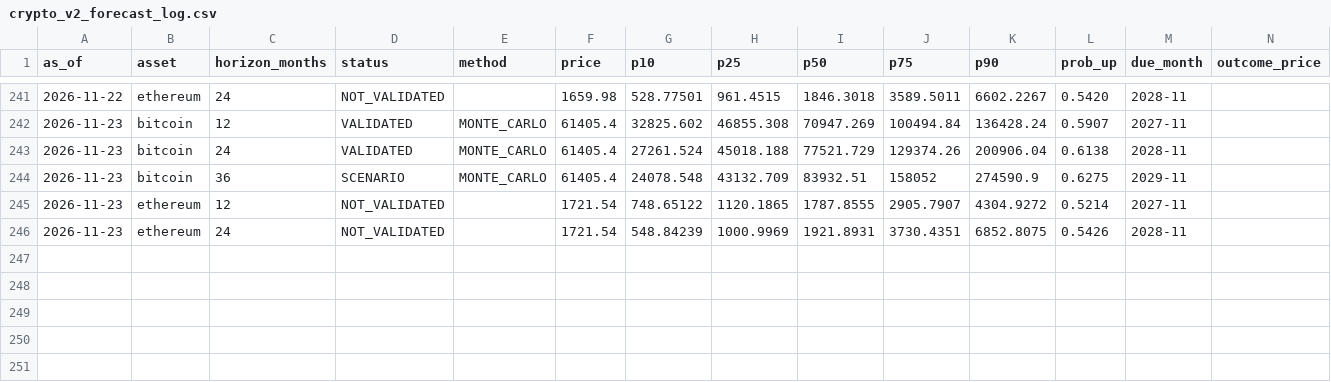
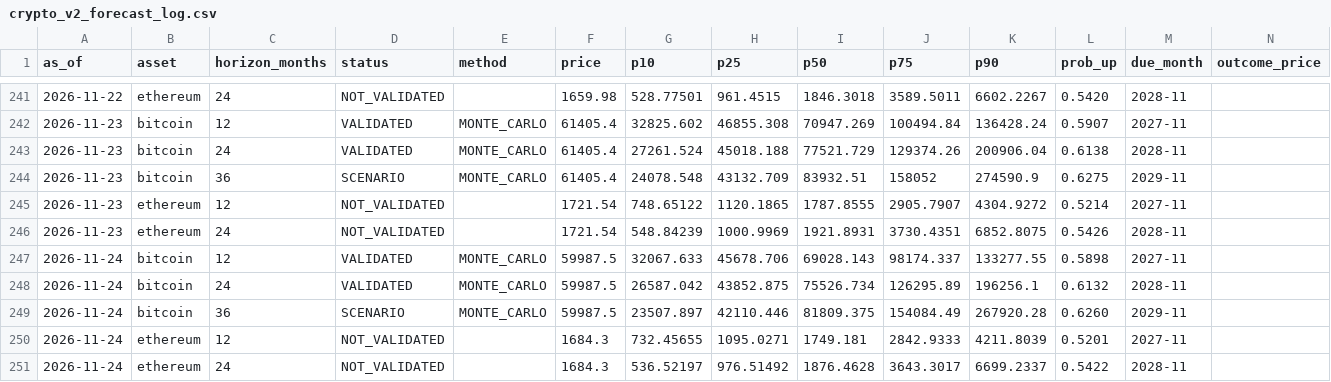
Before and after one commit to dlockar1mtg/UniversalInvestmentPlatform, a CSV file: data/crypto/crypto_v2_forecast_log.csv, drawn as a sheet; only a part is shown, gaps mark what is left out; rows hold the shown columns only; the diff names each change by its address in the sheet, - before the commit and + after, or states it on an @@ line.

```diff
--- a/data/crypto/crypto_v2_forecast_log.csv
+++ b/data/crypto/crypto_v2_forecast_log.csv
+row 247: 2026-11-24 | bitcoin | 12 | VALIDATED | MONTE_CARLO | 59987.5 | 32067.633 | 45678.706 | 69028.143 | 98174.337 | 133277.55 | 0.5898 | 2027-11
+row 248: 2026-11-24 | bitcoin | 24 | VALIDATED | MONTE_CARLO | 59987.5 | 26587.042 | 43852.875 | 75526.734 | 126295.89 | 196256.1 | 0.6132 | 2028-11
+row 249: 2026-11-24 | bitcoin | 36 | SCENARIO | MONTE_CARLO | 59987.5 | 23507.897 | 42110.446 | 81809.375 | 154084.49 | 267920.28 | 0.6260 | 2029-11
+row 250: 2026-11-24 | ethereum | 12 | NOT_VALIDATED |  | 1684.3 | 732.45655 | 1095.0271 | 1749.181 | 2842.9333 | 4211.8039 | 0.5201 | 2027-11
+row 251: 2026-11-24 | ethereum | 24 | NOT_VALIDATED |  | 1684.3 | 536.52197 | 976.51492 | 1876.4628 | 3643.3017 | 6699.2337 | 0.5422 | 2028-11
```
Also changed, not shown: data/crypto/crypto_monthly_closes.csv, 1 other file.
